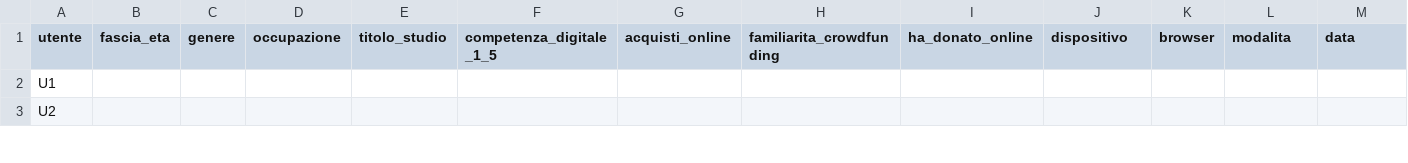
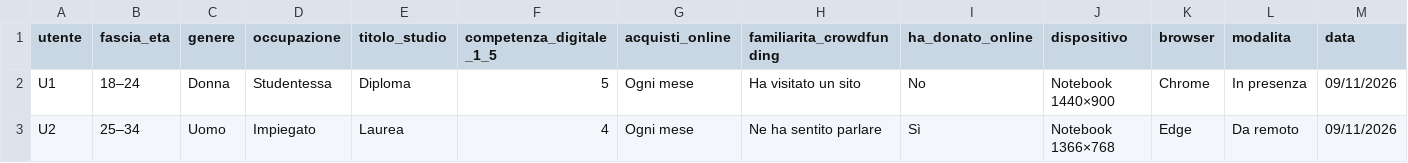
Before and after one commit to andreock/hci_gruppo_a, a CSV file: assignment4/dati/partecipanti.csv, drawn as a sheet; only a part is shown; the diff covers the shown part only; the diff names each change by its address in the sheet, - before the commit and + after, or states it on an @@ line.

```diff
--- a/assignment4/dati/partecipanti.csv
+++ b/assignment4/dati/partecipanti.csv
-B2 (fascia_eta): (empty)
+B2 (fascia_eta): 18–24
-C2 (genere): (empty)
+C2 (genere): Donna
-D2 (occupazione): (empty)
+D2 (occupazione): Studentessa
-E2 (titolo_studio): (empty)
+E2 (titolo_studio): Diploma
-F2 (competenza_digitale_1_5): (empty)
+F2 (competenza_digitale_1_5): 5
-G2:G3 (acquisti_online): (empty)
+G2:G3 (acquisti_online): Ogni mese
-H2 (familiarita_crowdfunding): (empty)
+H2 (familiarita_crowdfunding): Ha visitato un sito
-I2 (ha_donato_online): (empty)
+I2 (ha_donato_online): No
-J2 (dispositivo): (empty)
+J2 (dispositivo): Notebook 1440×900
-K2 (browser): (empty)
+K2 (browser): Chrome
-L2 (modalita): (empty)
+L2 (modalita): In presenza
-M2:M3 (data): (empty)
+M2:M3 (data): 09/11/2026
-B3 (fascia_eta): (empty)
+B3 (fascia_eta): 25–34
-C3 (genere): (empty)
+C3 (genere): Uomo
-D3 (occupazione): (empty)
+D3 (occupazione): Impiegato
-E3 (titolo_studio): (empty)
+E3 (titolo_studio): Laurea
-F3 (competenza_digitale_1_5): (empty)
+F3 (competenza_digitale_1_5): 4
-H3 (familiarita_crowdfunding): (empty)
+H3 (familiarita_crowdfunding): Ne ha sentito parlare
-I3 (ha_donato_online): (empty)
+I3 (ha_donato_online): Sì
-J3 (dispositivo): (empty)
+J3 (dispositivo): Notebook 1366×768
-K3 (browser): (empty)
+K3 (browser): Edge
-L3 (modalita): (empty)
+L3 (modalita): Da remoto
```
Also changed, not shown: 80 edited cells elsewhere in this file, assignment4/dati/problemi.csv, assignment4/dati/sessioni.csv, 11 other files.
